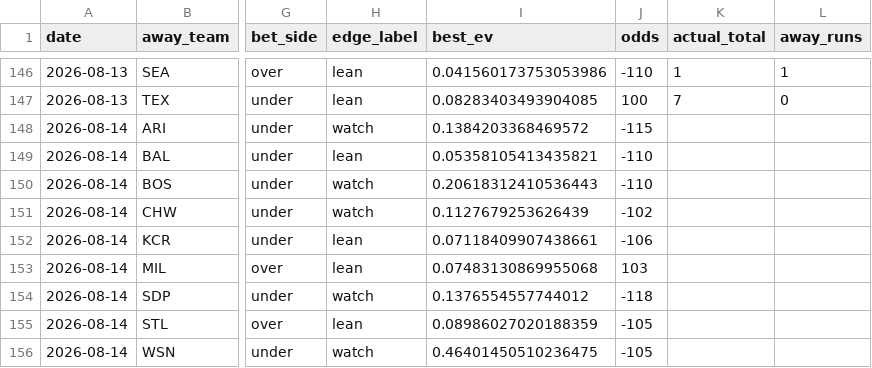
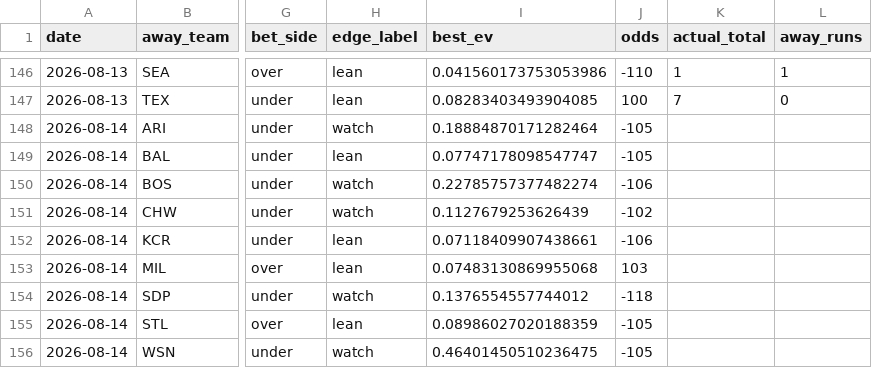
Before and after one commit to Jackstein0/atsrecipts-live-model, a CSV file: atsrecipts-upload-ready/data/processed/pick_tracker_model_b.csv, drawn as a sheet; only a part is shown, gaps mark what is left out; the diff names each change by its address in the sheet, - before the commit and + after, or states it on an @@ line.

```diff
--- a/atsrecipts-upload-ready/data/processed/pick_tracker_model_b.csv
+++ b/atsrecipts-upload-ready/data/processed/pick_tracker_model_b.csv
-I148 (best_ev): 0.1384203368469572
+I148 (best_ev): 0.18884870171282464
-J148 (odds): -115
+J148 (odds): -105
-I149 (best_ev): 0.05358105413435821
+I149 (best_ev): 0.07747178098547747
-J149 (odds): -110
+J149 (odds): -105
-I150 (best_ev): 0.20618312410536443
+I150 (best_ev): 0.22785757377482274
-J150 (odds): -110
+J150 (odds): -106
```
Also changed, not shown: atsrecipts-upload-ready/data/processed/pick_tracker.csv, atsrecipts-upload-ready/data/processed/today_board.csv, 9 other files.
